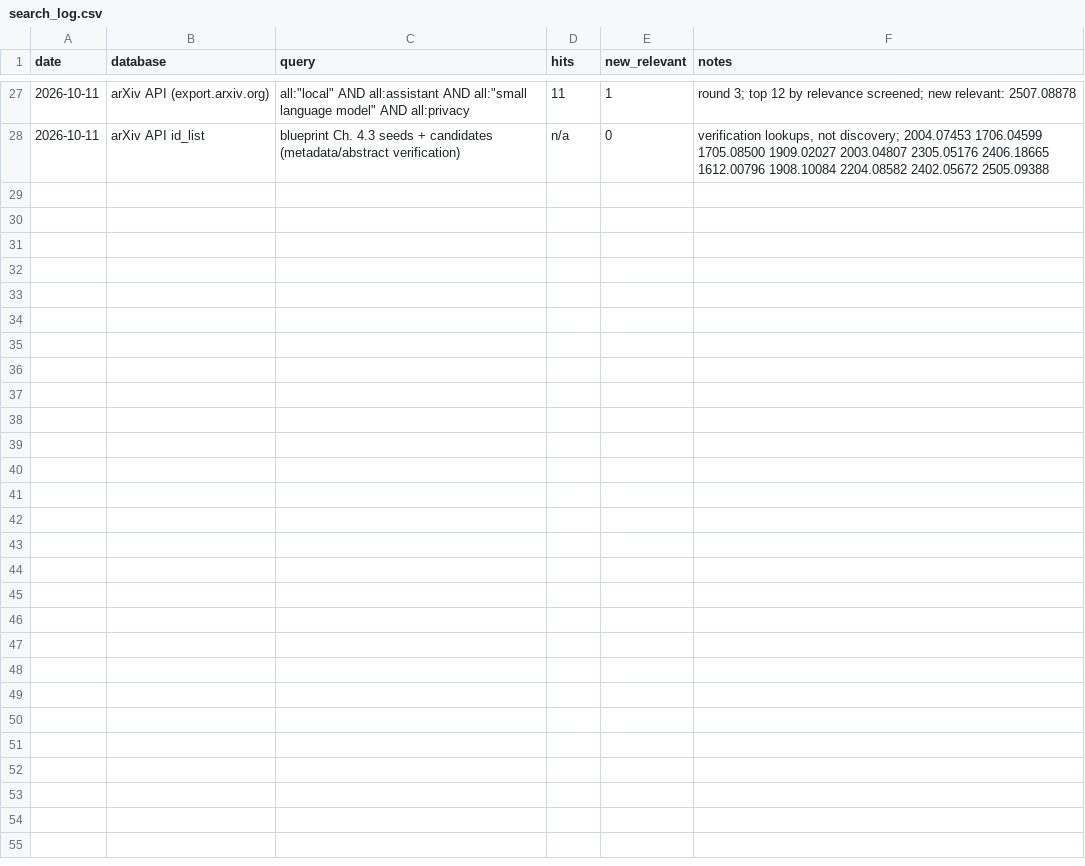
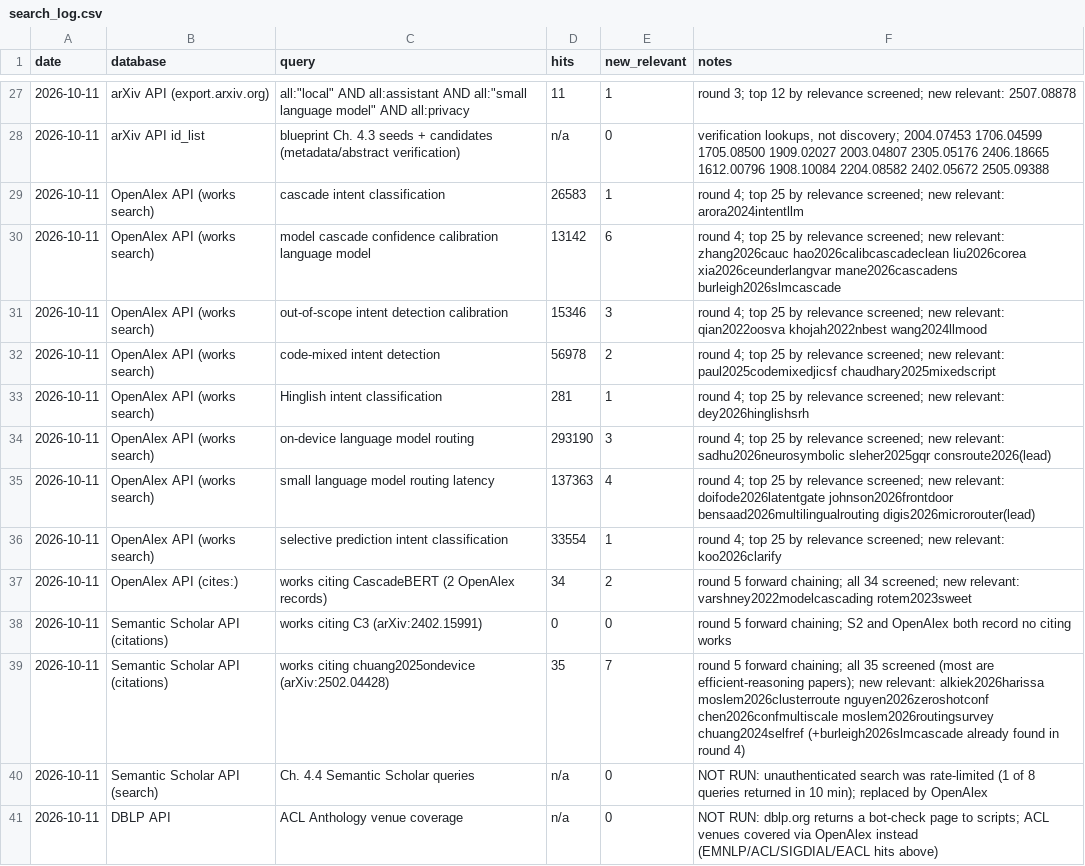
Before and after one commit to adi-mauryaji/Kestrel, a CSV file: docs/search_log.csv, drawn as a sheet; only a part is shown, gaps mark what is left out; the diff names each change by its address in the sheet, - before the commit and + after, or states it on an @@ line.

```diff
--- a/docs/search_log.csv
+++ b/docs/search_log.csv
+row 29: 2026-10-11 | OpenAlex API (works search) | cascade intent classification | 26583 | 1 | round 4; top 25 by relevance screened; new relevant: arora2024intentllm
+row 30: 2026-10-11 | OpenAlex API (works search) | model cascade confidence calibration language model | 13142 | 6 | round 4; top 25 by relevance screened; new relevant: zhang2026cauc hao2026calibcascadeclean liu2026corea xia2026ceunderlangvar mane2026cascadens burleigh2026slmcascade
+row 31: 2026-10-11 | OpenAlex API (works search) | out-of-scope intent detection calibration | 15346 | 3 | round 4; top 25 by relevance screened; new relevant: qian2022oosva khojah2022nbest wang2024llmood
+row 32: 2026-10-11 | OpenAlex API (works search) | code-mixed intent detection | 56978 | 2 | round 4; top 25 by relevance screened; new relevant: paul2025codemixedjicsf chaudhary2025mixedscript
+row 33: 2026-10-11 | OpenAlex API (works search) | Hinglish intent classification | 281 | 1 | round 4; top 25 by relevance screened; new relevant: dey2026hinglishsrh
+row 34: 2026-10-11 | OpenAlex API (works search) | on-device language model routing | 293190 | 3 | round 4; top 25 by relevance screened; new relevant: sadhu2026neurosymbolic sleher2025gqr consroute2026(lead)
+row 35: 2026-10-11 | OpenAlex API (works search) | small language model routing latency | 137363 | 4 | round 4; top 25 by relevance screened; new relevant: doifode2026latentgate johnson2026frontdoor bensaad2026multilingualrouting digis2026microrouter(lead)
+row 36: 2026-10-11 | OpenAlex API (works search) | selective prediction intent classification | 33554 | 1 | round 4; top 25 by relevance screened; new relevant: koo2026clarify
+row 37: 2026-10-11 | OpenAlex API (cites:) | works citing CascadeBERT (2 OpenAlex records) | 34 | 2 | round 5 forward chaining; all 34 screened; new relevant: varshney2022modelcascading rotem2023sweet
+row 38: 2026-10-11 | Semantic Scholar API (citations) | works citing C3 (arXiv:2402.15991) | 0 | 0 | round 5 forward chaining; S2 and OpenAlex both record no citing works
+row 39: 2026-10-11 | Semantic Scholar API (citations) | works citing chuang2025ondevice (arXiv:2502.04428) | 35 | 7 | round 5 forward chaining; all 35 screened (most are efficient-reasoning papers); new relevant: alkiek2026harissa moslem2026clusterroute nguyen2026zeroshotconf chen2026confmultiscale moslem2026routingsurvey chuang2024selfref (+burleigh2026slmcascade already found in round 4)
+row 40: 2026-10-11 | Semantic Scholar API (search) | Ch. 4.4 Semantic Scholar queries | n/a | 0 | NOT RUN: unauthenticated search was rate-limited (1 of 8 queries returned in 10 min); replaced by OpenAlex
+row 41: 2026-10-11 | DBLP API | ACL Anthology venue coverage | n/a | 0 | NOT RUN: dblp.org returns a bot-check page to scripts; ACL venues covered via OpenAlex instead (EMNLP/ACL/SIGDIAL/EACL hits above)
```
Also changed, not shown: 3 other files.
